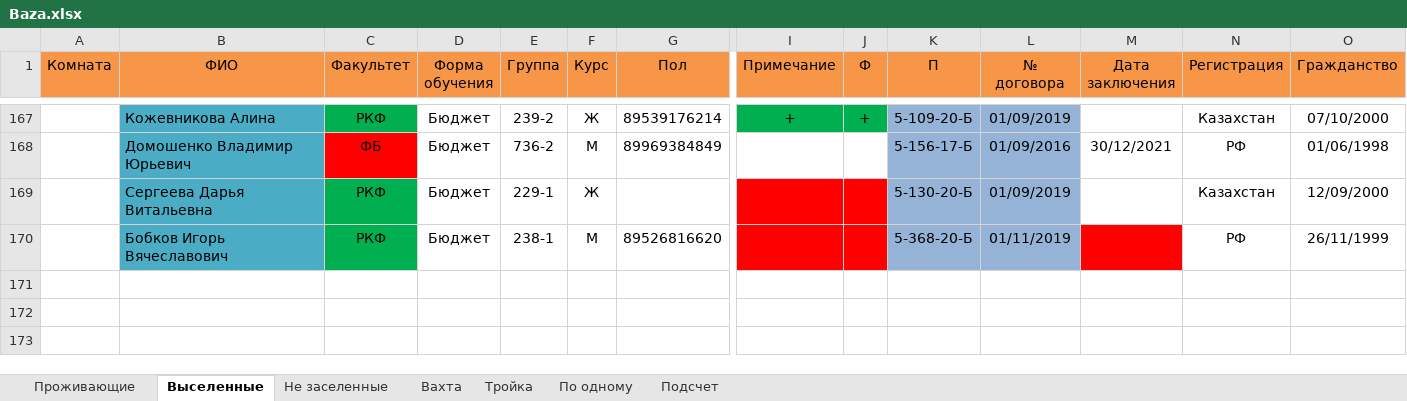
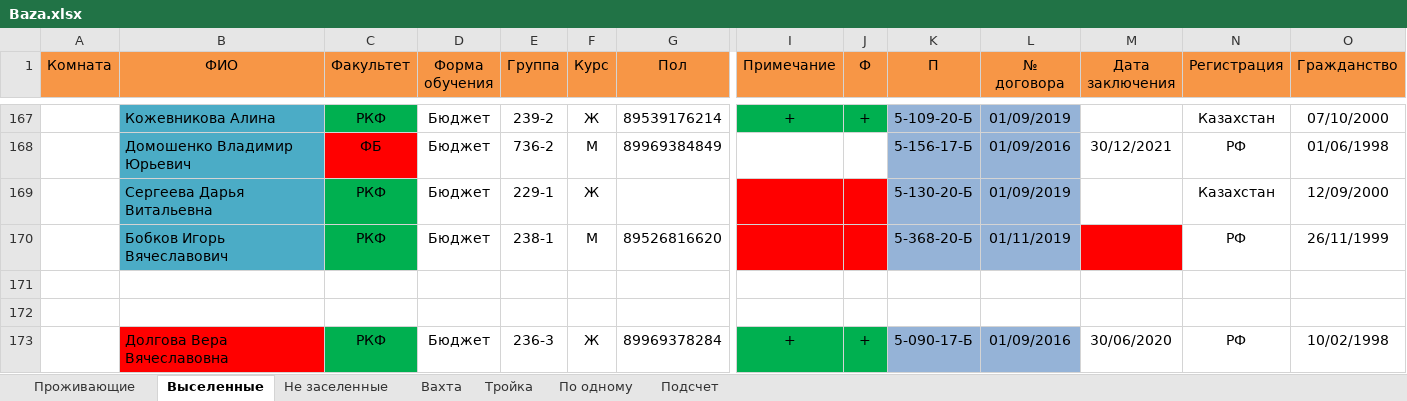
Before and after one commit to SablinRoman/firstdjango, an Excel workbook: app/engine/Baza.xlsx, sheet Выселенные, drawn as a sheet; only a part is shown, gaps mark what is left out; values as stored, in another font and other column widths than the file's, no borders; conditional formats not drawn; rows hold the shown columns only; the diff names each change by its address in the sheet, - before the commit and + after, or states it on an @@ line.

```diff
--- a/app/engine/Baza.xlsx (sheet Выселенные)
+++ b/app/engine/Baza.xlsx (sheet Выселенные)
+row 171: (empty)
+row 172: (empty)
+row 173:  | Долгова Вера Вячеславовна | РКФ | Бюджет | 236-3 | Ж | 89969378284 | + | + | 5-090-17-Б | 01/09/2016 | 30/06/2020 | РФ | 10/02/1998
```
Also changed, not shown: sheet Проживающие, 8 other files.
